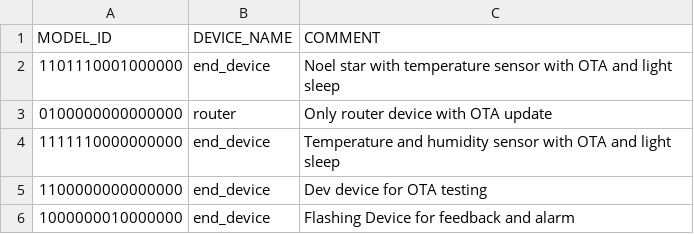
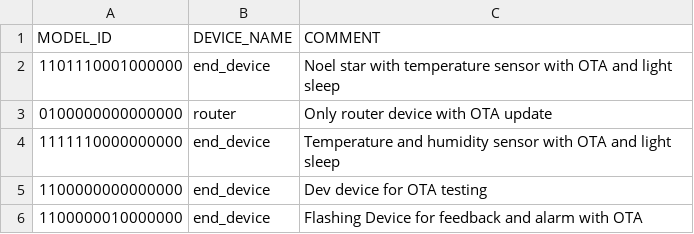
Before and after one commit to vedatbotuk/botuk_zigbee, a CSV file: prod_devices.csv, drawn as a sheet.

Commit message:
add ota

```diff
--- a/prod_devices.csv
+++ b/prod_devices.csv
@@ -5,2 +5,2 @@ MODEL_ID,         DEVICE_NAME, COMMENT
 1100000000000000, end_device,  Dev device for OTA testing
-1000000010000000, end_device,  Flashing Device for feedback and alarm
+1100000010000000, end_device,  Flashing Device for feedback and alarm with OTA
```
